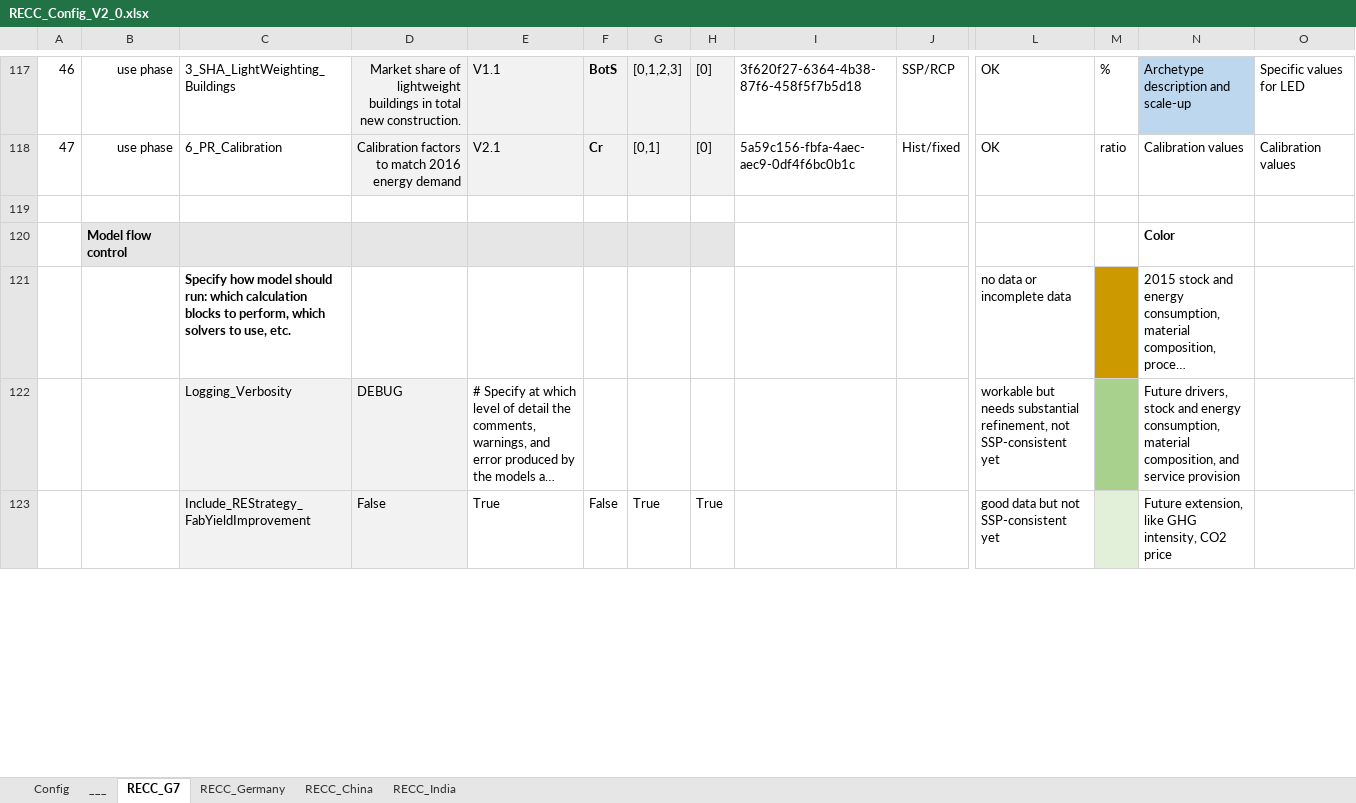
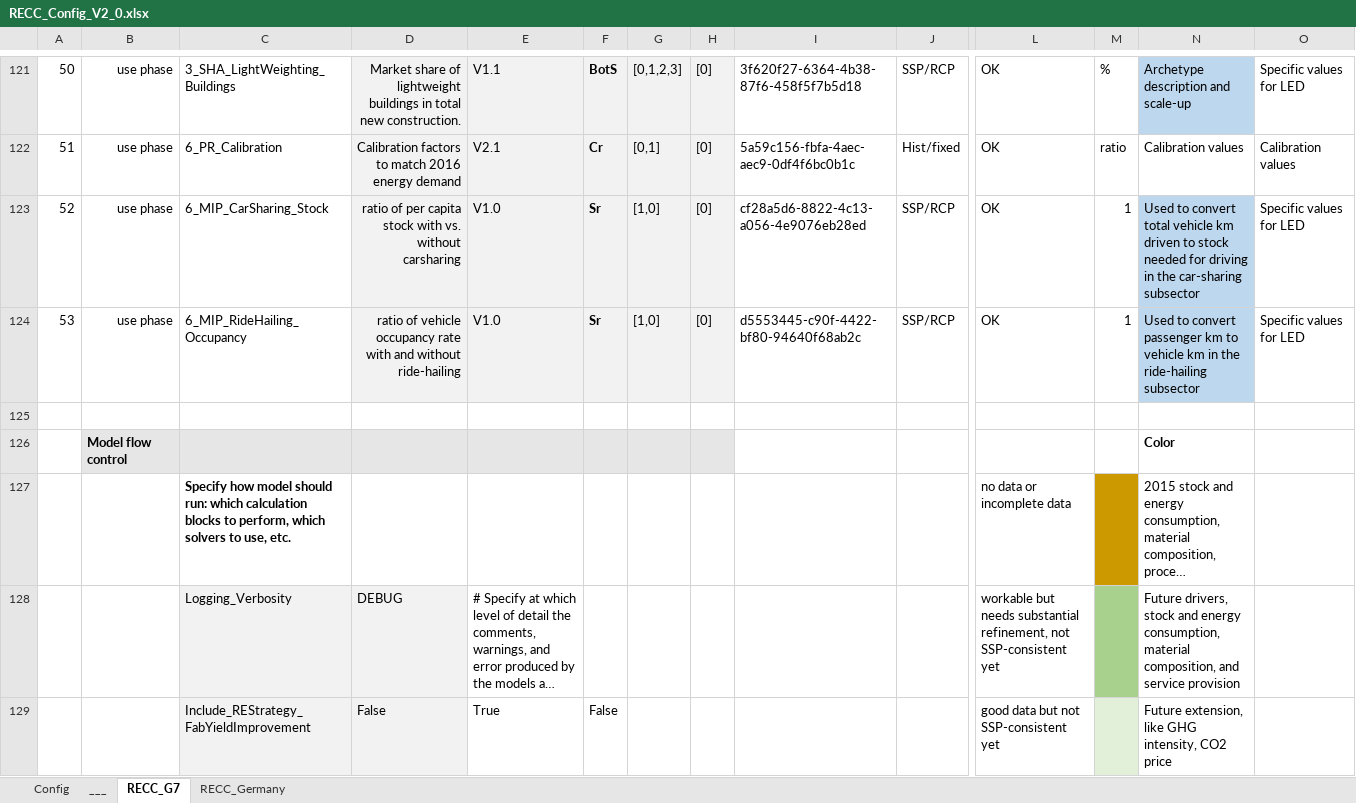
Before and after one commit to IndEcol/RECC-ODYM, an Excel workbook: RECC_Config_V2_0.xlsx, sheet RECC_G7, drawn as a sheet; only a part is shown, gaps mark what is left out; long unchanged cells end in …; values as stored, in another font and other column widths than the file's, no borders; addresses are those after the commit; rows hold the shown columns only; the diff covers the shown part only; the diff names each change by its address in the sheet, - before the commit and + after, or states it on an @@ line.

Commit message:
Prepared config file for adding service-to-stock calculations for vehicles, fixed but in parameter reading log and UUID generation.

```diff
--- a/RECC_Config_V2_0.xlsx (sheet RECC_G7)
+++ b/RECC_Config_V2_0.xlsx (sheet RECC_G7)
-sheet tab: RECC_China
-sheet tab: RECC_India
@@ column A renumbered between rows 75 and 122 @@
+row 123: 52 | use phase | 6_MIP_CarSharing_Stock | ratio of per capita stock with vs. without carsharing | V1.0 | Sr | [1,0] | [0] | cf28a5d6-8822-4c13-a056-4e9076eb28ed | SSP/RCP | OK | 1 | Used to convert total vehicle km driven to stock needed for driving in the car-sharing subsector | Specific values for LED
+row 124: 53 | use phase | 6_MIP_RideHailing_Occupancy | ratio of vehicle occupancy rate with and without ride-hailing | V1.0 | Sr | [1,0] | [0] | d5553445-c90f-4422-bf80-94640f68ab2c | SSP/RCP | OK | 1 | Used to convert passenger km to vehicle km in the ride-hailing subsector | Specific values for LED
-G129: True
+G129: (empty)
-H129: True
+H129: (empty)
```
Also changed, not shown: 10 added rows, 4 removed rows, 17 edited cells and cell formats elsewhere in this sheet, 1 other file.
